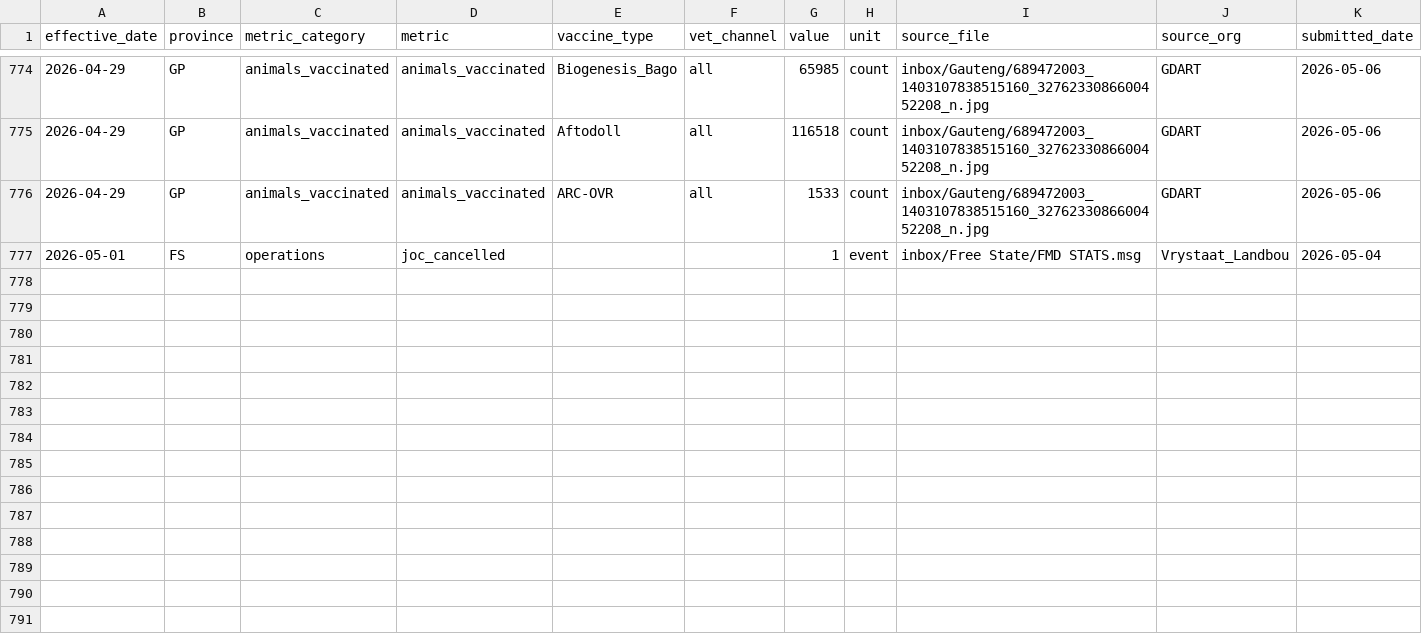
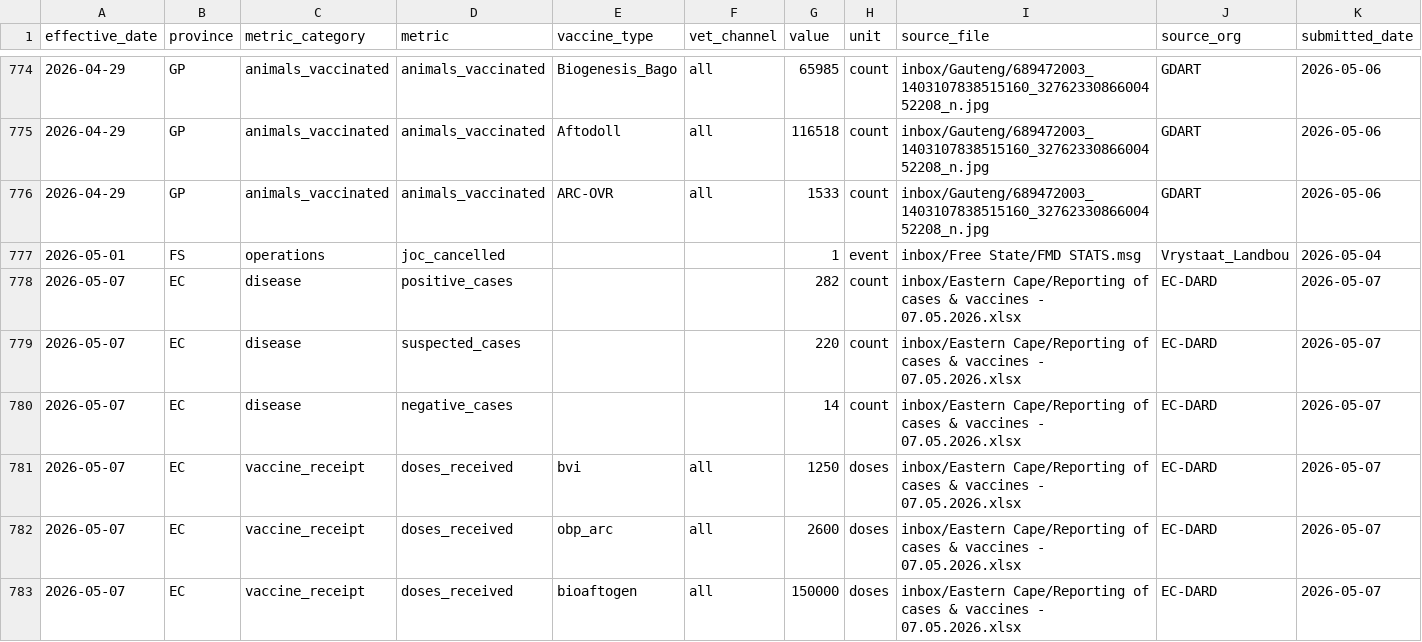
Before and after one commit to AgriSA1904/FMD-Dashboard, a CSV file: master_data.csv, drawn as a sheet; only a part is shown, gaps mark what is left out; rows hold the shown columns only; the diff covers the shown part only; the diff names each change by its address in the sheet, - before the commit and + after, or states it on an @@ line.

Commit message:
Ingest EC DARD 07-May-2026: 12 new rows, dashboard rebuilt
- Append 12 rows from inbox/Eastern Cape/Reporting of cases & vaccines - 07.05.2026.xlsx
- EC positive cases: 282 (up from 166 on 01-May)
- EC animals vaccinated: 469,955 (up from 332,182)
- EC-DARD added to preferred sources in build_dashboard.py
- change_log.md created with ingest notes and data quality flags

```diff
--- a/master_data.csv
+++ b/master_data.csv
+row 778: 2026-05-07 | EC | disease | positive_cases |  |  | 282 | count | inbox/Eastern Cape/Reporting of cases & vaccines - 07.05.2026.xlsx | EC-DARD | 2026-05-07
+row 779: 2026-05-07 | EC | disease | suspected_cases |  |  | 220 | count | inbox/Eastern Cape/Reporting of cases & vaccines - 07.05.2026.xlsx | EC-DARD | 2026-05-07
+row 780: 2026-05-07 | EC | disease | negative_cases |  |  | 14 | count | inbox/Eastern Cape/Reporting of cases & vaccines - 07.05.2026.xlsx | EC-DARD | 2026-05-07
+row 781: 2026-05-07 | EC | vaccine_receipt | doses_received | bvi | all | 1250 | doses | inbox/Eastern Cape/Reporting of cases & vaccines - 07.05.2026.xlsx | EC-DARD | 2026-05-07
+row 782: 2026-05-07 | EC | vaccine_receipt | doses_received | obp_arc | all | 2600 | doses | inbox/Eastern Cape/Reporting of cases & vaccines - 07.05.2026.xlsx | EC-DARD | 2026-05-07
+row 783: 2026-05-07 | EC | vaccine_receipt | doses_received | bioaftogen | all | 150000 | doses | inbox/Eastern Cape/Reporting of cases & vaccines - 07.05.2026.xlsx | EC-DARD | 2026-05-07
```
Also changed, not shown: 6 added rows elsewhere in this file, 3 other files.
